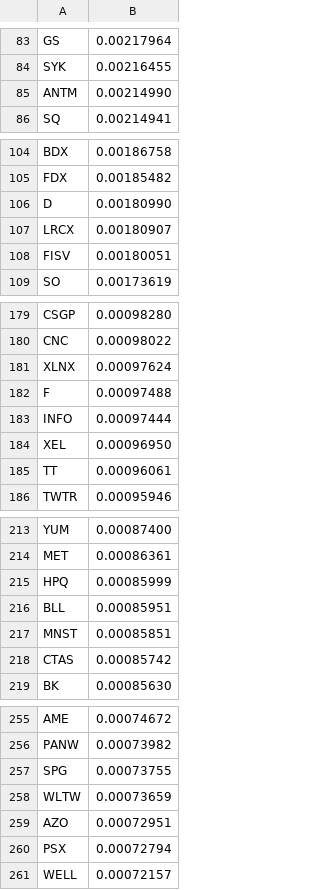
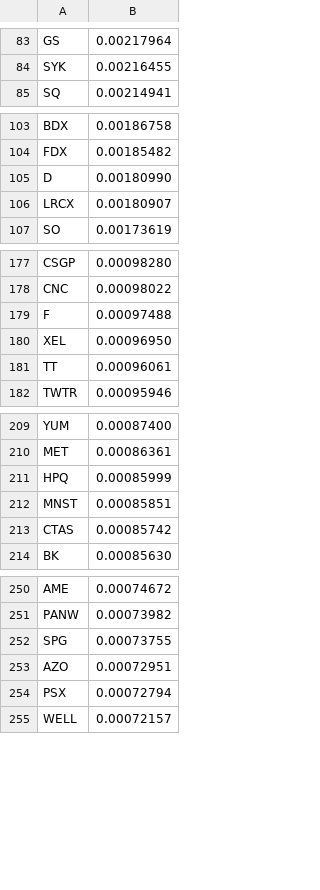
Before and after one commit to greenmtnboy/py-portfolio-index, a CSV file: py_portfolio_index/bin/indexes/vtsmx_2020_q4.csv, drawn as a sheet; only a part is shown, gaps mark what is left out; the diff covers the shown part only; the diff names each change by its address in the sheet, - before the commit and + after, or states it on an @@ line.

```diff
--- a/py_portfolio_index/bin/indexes/vtsmx_2020_q4.csv
+++ b/py_portfolio_index/bin/indexes/vtsmx_2020_q4.csv
-row 85: ANTM | 0.00214990
-row 108: FISV | 0.00180051
-row 181: XLNX | 0.00097624
-row 183: INFO | 0.00097444
-row 216: BLL | 0.00085951
-row 258: WLTW | 0.00073659
```
Also changed, not shown: 6 removed rows and 1 edited cell elsewhere in this file, 4 other files.
